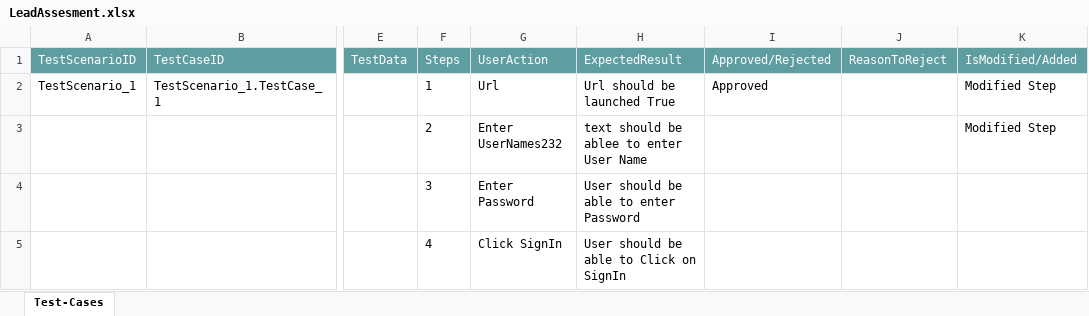
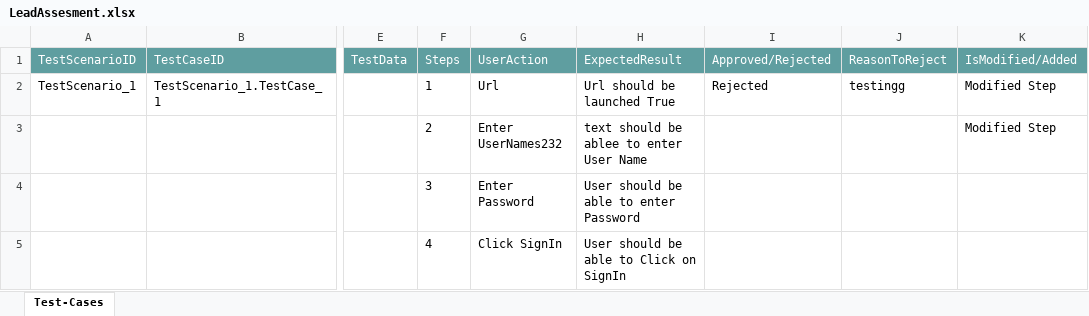
Before and after one commit to ShaikMohamedIrfan/Traning, an Excel workbook: LeadAssesment.xlsx, sheet Test-Cases, drawn as a sheet; only a part is shown, gaps mark what is left out; values as stored, in another font and other column widths than the file's, no borders; table styles not drawn; the diff names each change by its address in the sheet, - before the commit and + after, or states it on an @@ line.

Commit message:
Add files via upload

```diff
--- a/LeadAssesment.xlsx (sheet Test-Cases)
+++ b/LeadAssesment.xlsx (sheet Test-Cases)
-I2 (Approved/Rejected): Approved
+I2 (Approved/Rejected): Rejected
-J2 (ReasonToReject): (empty)
+J2 (ReasonToReject): testingg
```
